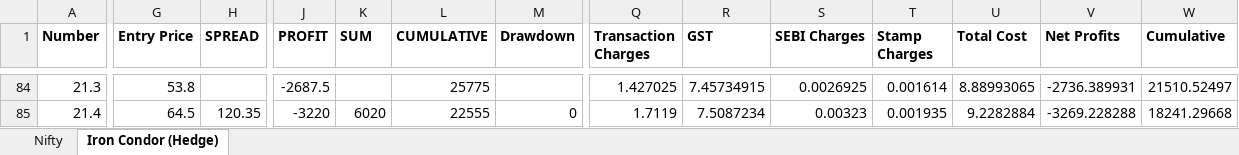
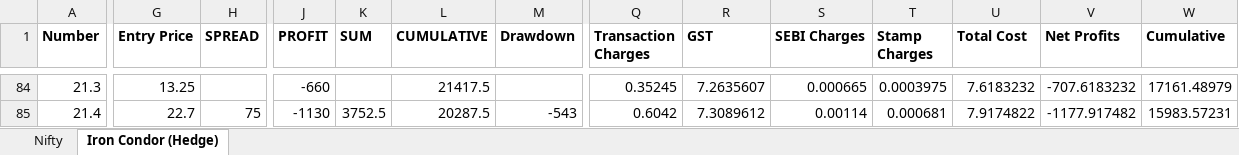
Before and after one commit to pra33g/stockship, an Excel workbook: icbt.xlsx, sheet Iron Condor (Hedge), drawn as a sheet; only a part is shown, gaps mark what is left out; values as stored, in another font and other column widths than the file's, no borders; charts and pictures not drawn; the diff covers the shown part only; the diff names each change by its address in the sheet, - before the commit and + after, or states it on an @@ line.

Commit message:
calculate table drawdown

```diff
--- a/icbt.xlsx (sheet Iron Condor (Hedge))
+++ b/icbt.xlsx (sheet Iron Condor (Hedge))
-G84 (Entry Price): 53.8
+G84 (Entry Price): 13.25
-J84 (PROFIT): -2687.5
+J84 (PROFIT): -660
-L84 (CUMULATIVE): 25775
+L84 (CUMULATIVE): 21417.5
-Q84 (Transaction Charges): 1.427025
+Q84 (Transaction Charges): 0.35245
-R84 (GST): 7.45734915
+R84 (GST): 7.2635607
-S84 (SEBI Charges): 0.0026925
+S84 (SEBI Charges): 0.000665
-T84 (Stamp Charges): 0.001614
+T84 (Stamp Charges): 0.0003975
-U84 (Total Cost): 8.88993065
+U84 (Total Cost): 7.6183232
-V84 (Net Profits): -2736.389931
+V84 (Net Profits): -707.6183232
-W84 (Cumulative): 21510.52497
+W84 (Cumulative): 17161.48979
-G85 (Entry Price): 64.5
+G85 (Entry Price): 22.7
-H85 (SPREAD): 120.35
+H85 (SPREAD): 75
-J85 (PROFIT): -3220
+J85 (PROFIT): -1130
-K85 (SUM): 6020
+K85 (SUM): 3752.5
-L85 (CUMULATIVE): 22555
+L85 (CUMULATIVE): 20287.5
-M85 (Drawdown): 0
+M85 (Drawdown): -543
-Q85 (Transaction Charges): 1.7119
+Q85 (Transaction Charges): 0.6042
-R85 (GST): 7.5087234
+R85 (GST): 7.3089612
-S85 (SEBI Charges): 0.00323
+S85 (SEBI Charges): 0.00114
-T85 (Stamp Charges): 0.001935
+T85 (Stamp Charges): 0.000681
-U85 (Total Cost): 9.2282884
+U85 (Total Cost): 7.9174822
-V85 (Net Profits): -3269.228288
+V85 (Net Profits): -1177.917482
-W85 (Cumulative): 18241.29668
+W85 (Cumulative): 15983.57231
```
Also changed, not shown: 339 edited cells elsewhere in this sheet, charts or pictures, 1 other file.
